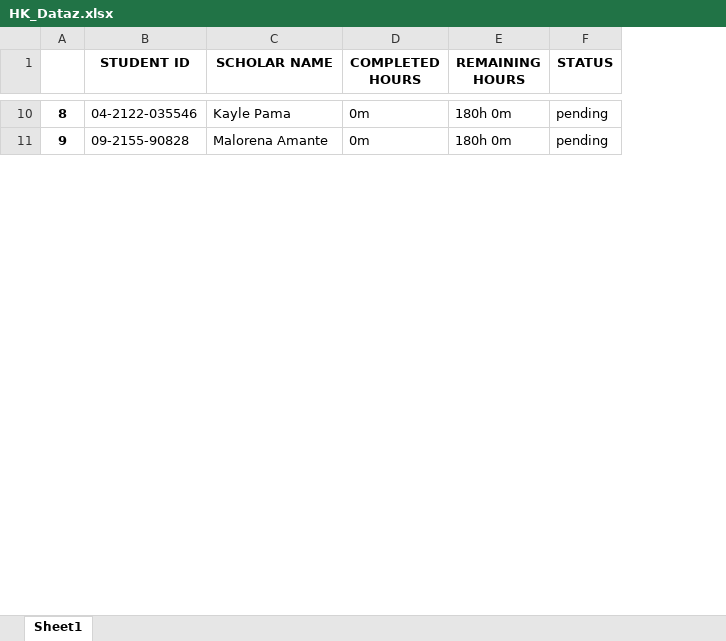
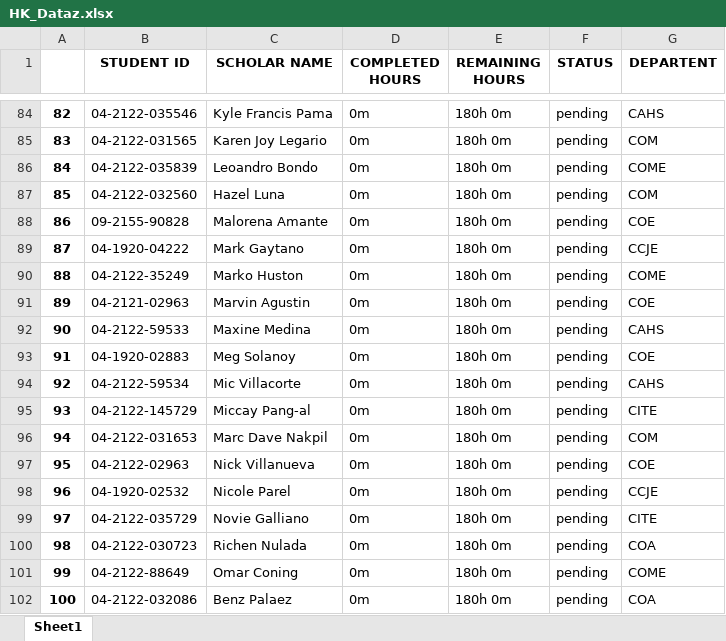
Before and after one commit to KarenMeh/ScholarTrack, an Excel workbook: HK_Dataz.xlsx, sheet Sheet1, drawn as a sheet; only a part is shown, gaps mark what is left out; values as stored, in another font and other column widths than the file's, no borders; removed rows and columns are numbered as before the commit, all else as after; the diff covers the shown part only; the diff names each change by its address in the sheet, - before the commit and + after, or states it on an @@ line.

```diff
--- a/HK_Dataz.xlsx (sheet Sheet1)
+++ b/HK_Dataz.xlsx (sheet Sheet1)
-column A, rows 10-11: 8 | 9
+column A, row 84: 82; row 88: 86
+column G (DEPARTENT), row 84: CAHS; row 88: COE
-C84 (SCHOLAR NAME): Kayle Pama
+C84 (SCHOLAR NAME): Kyle Francis Pama
+row 85: 83 | 04-2122-031565 | Karen Joy Legario | 0m | 180h 0m | pending | COM
+row 86: 84 | 04-2122-035839 | Leoandro Bondo | 0m | 180h 0m | pending | COME
+row 87: 85 | 04-2122-032560 | Hazel Luna | 0m | 180h 0m | pending | COM
+row 89: 87 | 04-1920-04222 | Mark Gaytano | 0m | 180h 0m | pending | CCJE
+row 90: 88 | 04-2122-35249 | Marko Huston | 0m | 180h 0m | pending | COME
+row 91: 89 | 04-2121-02963 | Marvin Agustin | 0m | 180h 0m | pending | COE
+row 92: 90 | 04-2122-59533 | Maxine Medina | 0m | 180h 0m | pending | CAHS
+row 93: 91 | 04-1920-02883 | Meg Solanoy | 0m | 180h 0m | pending | COE
+row 94: 92 | 04-2122-59534 | Mic Villacorte | 0m | 180h 0m | pending | CAHS
+row 95: 93 | 04-2122-145729 | Miccay Pang-al | 0m | 180h 0m | pending | CITE
+row 96: 94 | 04-2122-031653 | Marc Dave Nakpil | 0m | 180h 0m | pending | COM
+row 97: 95 | 04-2122-02963 | Nick Villanueva | 0m | 180h 0m | pending | COE
+row 98: 96 | 04-1920-02532 | Nicole Parel | 0m | 180h 0m | pending | CCJE
+row 99: 97 | 04-2122-035729 | Novie Galliano | 0m | 180h 0m | pending | CITE
+row 100: 98 | 04-2122-030723 | Richen Nulada | 0m | 180h 0m | pending | COA
+row 101: 99 | 04-2122-88649 | Omar Coning | 0m | 180h 0m | pending | COME
+row 102: 100 | 04-2122-032086 | Benz Palaez | 0m | 180h 0m | pending | COA
```
Also changed, not shown: 110 added rows and 4 edited cells elsewhere in this sheet, 5 other files.
